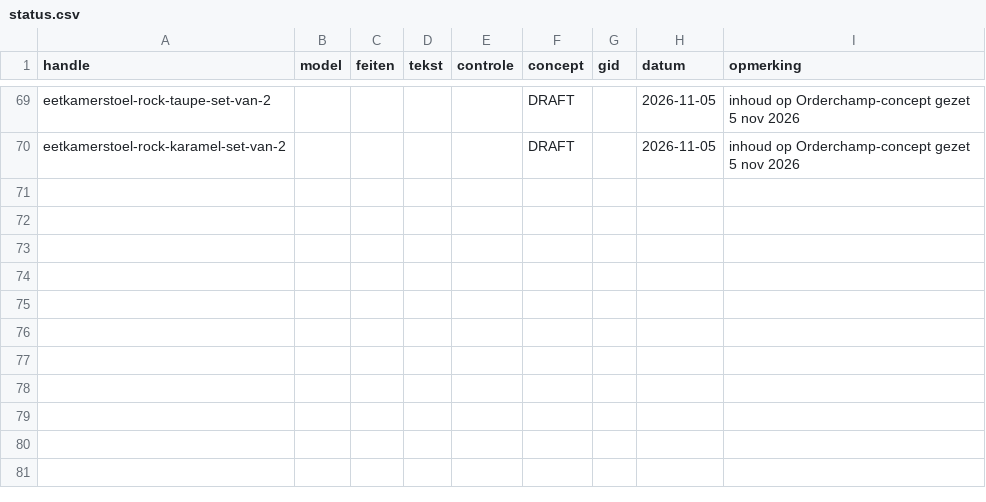
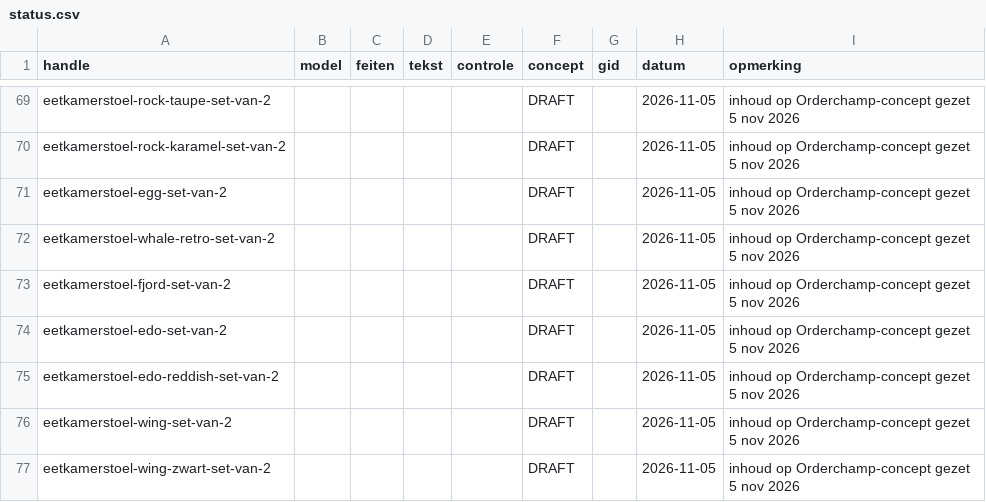
Before and after one commit to jeffreydj1996/Inhuys, a CSV file: data/status.csv, drawn as a sheet; only a part is shown, gaps mark what is left out.

```diff
--- a/data/status.csv
+++ b/data/status.csv
@@ -70 +70,8 @@ eetkamerstoel-rock-taupe-set-van-2;;;;;DRAFT;;2026-11-05;inhoud op Orderchamp-co
 eetkamerstoel-rock-karamel-set-van-2;;;;;DRAFT;;2026-11-05;inhoud op Orderchamp-concept gezet 5 nov 2026
+eetkamerstoel-egg-set-van-2;;;;;DRAFT;;2026-11-05;inhoud op Orderchamp-concept gezet 5 nov 2026
+eetkamerstoel-whale-retro-set-van-2;;;;;DRAFT;;2026-11-05;inhoud op Orderchamp-concept gezet 5 nov 2026
+eetkamerstoel-fjord-set-van-2;;;;;DRAFT;;2026-11-05;inhoud op Orderchamp-concept gezet 5 nov 2026
+eetkamerstoel-edo-set-van-2;;;;;DRAFT;;2026-11-05;inhoud op Orderchamp-concept gezet 5 nov 2026
+eetkamerstoel-edo-reddish-set-van-2;;;;;DRAFT;;2026-11-05;inhoud op Orderchamp-concept gezet 5 nov 2026
+eetkamerstoel-wing-set-van-2;;;;;DRAFT;;2026-11-05;inhoud op Orderchamp-concept gezet 5 nov 2026
+eetkamerstoel-wing-zwart-set-van-2;;;;;DRAFT;;2026-11-05;inhoud op Orderchamp-concept gezet 5 nov 2026
```
Also changed, not shown: 2 other files.
